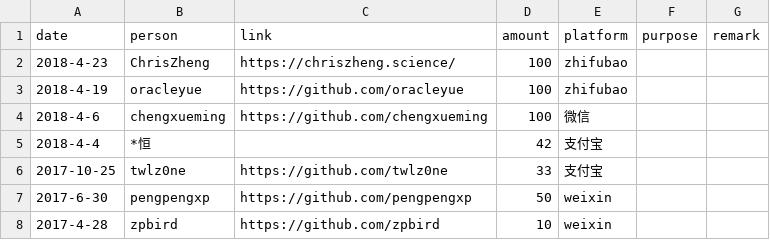
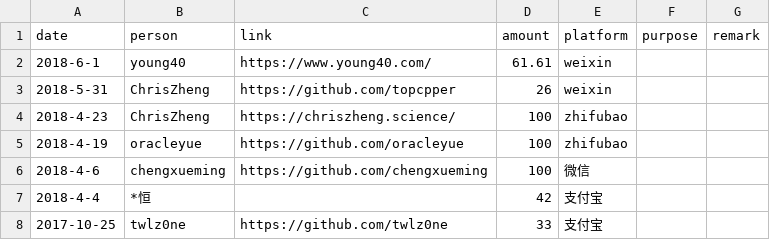
Before and after one commit to emacs-china/donate, a CSV file: data.csv, drawn as a sheet; only a part is shown; the shorter side is filled out with more unchanged rows.

```diff
--- a/data.csv
+++ b/data.csv
@@ -1,2 +1,4 @@
 date,person,link,amount,platform,purpose,remark
+2018-6-1, young40,https://www.young40.com/,61.61,weixin,,
+2018-5-31, ChrisZheng,https://github.com/topcpper,26,weixin,,
 2018-4-23, ChrisZheng,https://chriszheng.science/,100,zhifubao,,
```
Also changed, not shown: 2 other files.
